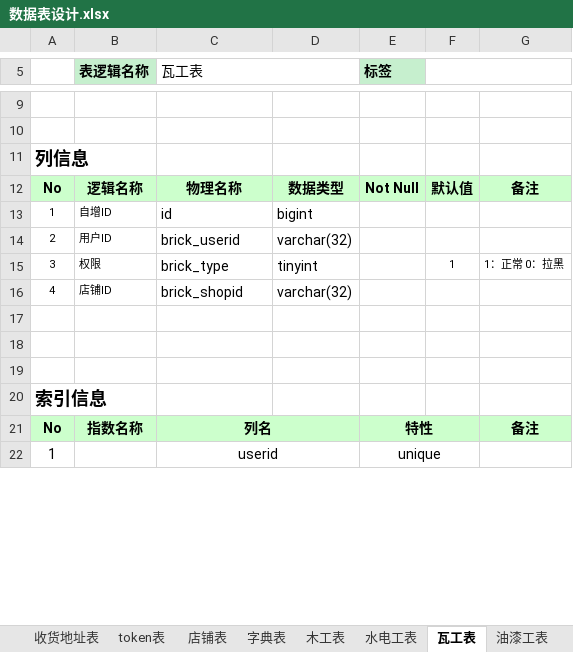
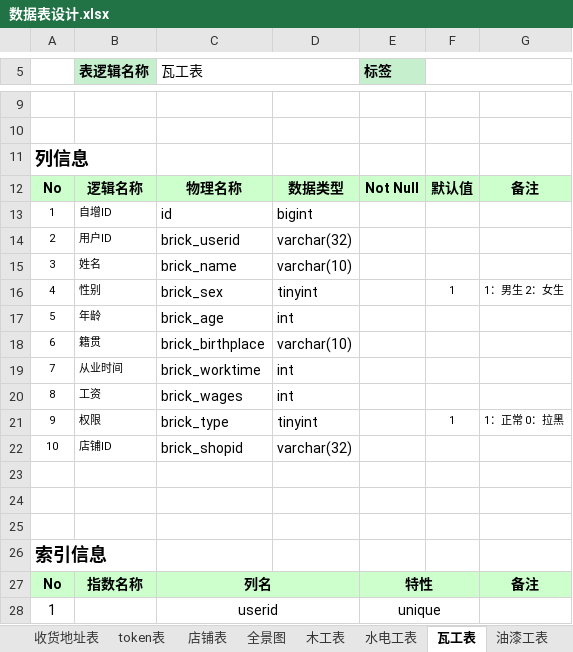
Before and after one commit to HeeyHomeIT/Heigh-ho_Network, an Excel workbook: doc/数据库文档/数据表设计.xlsx, sheet 瓦工表, drawn as a sheet; only a part is shown, gaps mark what is left out; values as stored, in another font and other column widths than the file's, no borders; addresses are those after the commit; the diff names each change by its address in the sheet, - before the commit and + after, or states it on an @@ line.

```diff
--- a/doc/数据库文档/数据表设计.xlsx (sheet 瓦工表)
+++ b/doc/数据库文档/数据表设计.xlsx (sheet 瓦工表)
-sheet tab: 字典表
+sheet tab: 全景图
+row 15: 3 | 姓名 | brick_name | varchar(10)
+row 16: 4 | 性别 | brick_sex | tinyint |  | 1 | 1：男生 2：女生
+row 17: 5 | 年龄 | brick_age | int
+row 18: 6 | 籍贯 | brick_birthplace | varchar(10)
+row 19: 7 | 从业时间 | brick_worktime | int
+row 20: 8 | 工资 | brick_wages | int
-A21: 3
+A21: 9
-A22: 4
+A22: 10
```
Also changed, not shown: sheet 水电工表, sheet 油漆工表, sheet 木工表, sheet 收藏表, sheet 用户信息表, sheet 收货地址表, 2 more sheets, other sheet tabs, 12 other files.
